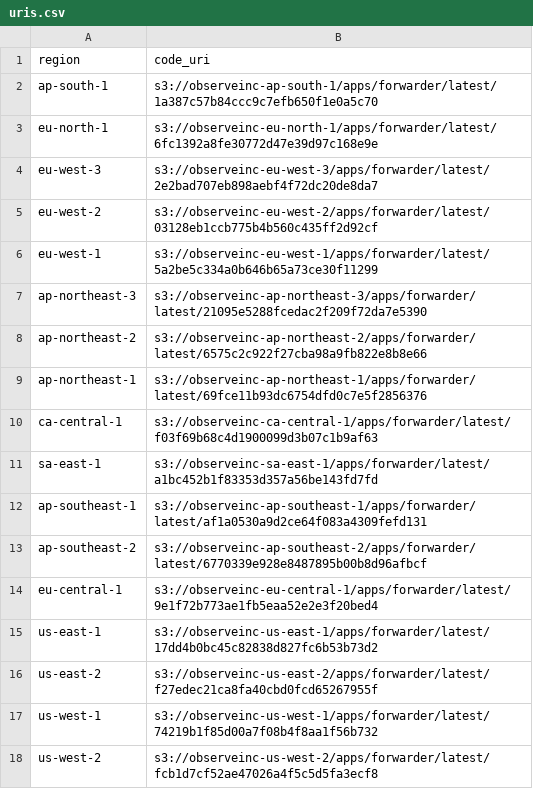
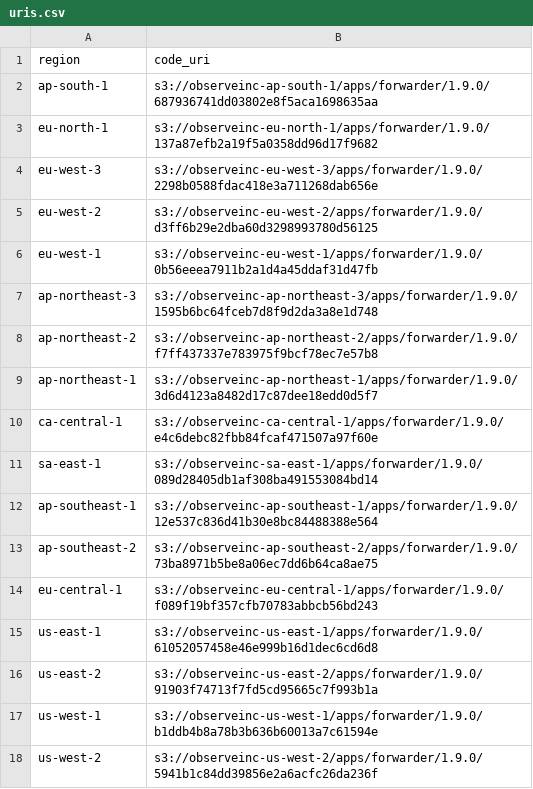
Before and after one commit to observeinc/terraform-aws-collection, a CSV file: modules/forwarder/uris.csv, drawn as a sheet.

```diff
--- a/modules/forwarder/uris.csv
+++ b/modules/forwarder/uris.csv
@@ -1,18 +1,18 @@
 region,code_uri
-ap-south-1,s3://observeinc-ap-south-1/apps/forwarder/latest/1a387c57b84ccc9c7efb650f1e0a5c70
-eu-north-1,s3://observeinc-eu-north-1/apps/forwarder/latest/6fc1392a8fe30772d47e39d97c168e9e
-eu-west-3,s3://observeinc-eu-west-3/apps/forwarder/latest/2e2bad707eb898aebf4f72dc20de8da7
-eu-west-2,s3://observeinc-eu-west-2/apps/forwarder/latest/03128eb1ccb775b4b560c435ff2d92cf
-eu-west-1,s3://observeinc-eu-west-1/apps/forwarder/latest/5a2be5c334a0b646b65a73ce30f11299
-ap-northeast-3,s3://observeinc-ap-northeast-3/apps/forwarder/latest/21095e5288fcedac2f209f72da7e5390
-ap-northeast-2,s3://observeinc-ap-northeast-2/apps/forwarder/latest/6575c2c922f27cba98a9fb822e8b8e66
-ap-northeast-1,s3://observeinc-ap-northeast-1/apps/forwarder/latest/69fce11b93dc6754dfd0c7e5f2856376
-ca-central-1,s3://observeinc-ca-central-1/apps/forwarder/latest/f03f69b68c4d1900099d3b07c1b9af63
-sa-east-1,s3://observeinc-sa-east-1/apps/forwarder/latest/a1bc452b1f83353d357a56be143fd7fd
-ap-southeast-1,s3://observeinc-ap-southeast-1/apps/forwarder/latest/af1a0530a9d2ce64f083a4309fefd131
-ap-southeast-2,s3://observeinc-ap-southeast-2/apps/forwarder/latest/6770339e928e8487895b00b8d96afbcf
-eu-central-1,s3://observeinc-eu-central-1/apps/forwarder/latest/9e1f72b773ae1fb5eaa52e2e3f20bed4
-us-east-1,s3://observeinc-us-east-1/apps/forwarder/latest/17dd4b0bc45c82838d827fc6b53b73d2
-us-east-2,s3://observeinc-us-east-2/apps/forwarder/latest/f27edec21ca8fa40cbd0fcd65267955f
-us-west-1,s3://observeinc-us-west-1/apps/forwarder/latest/74219b1f85d00a7f08b4f8aa1f56b732
-us-west-2,s3://observeinc-us-west-2/apps/forwarder/latest/fcb1d7cf52ae47026a4f5c5d5fa3ecf8
+ap-south-1,s3://observeinc-ap-south-1/apps/forwarder/1.9.0/687936741dd03802e8f5aca1698635aa
+eu-north-1,s3://observeinc-eu-north-1/apps/forwarder/1.9.0/137a87efb2a19f5a0358dd96d17f9682
+eu-west-3,s3://observeinc-eu-west-3/apps/forwarder/1.9.0/2298b0588fdac418e3a711268dab656e
+eu-west-2,s3://observeinc-eu-west-2/apps/forwarder/1.9.0/d3ff6b29e2dba60d3298993780d56125
+eu-west-1,s3://observeinc-eu-west-1/apps/forwarder/1.9.0/0b56eeea7911b2a1d4a45ddaf31d47fb
+ap-northeast-3,s3://observeinc-ap-northeast-3/apps/forwarder/1.9.0/1595b6bc64fceb7d8f9d2da3a8e1d748
+ap-northeast-2,s3://observeinc-ap-northeast-2/apps/forwarder/1.9.0/f7ff437337e783975f9bcf78ec7e57b8
+ap-northeast-1,s3://observeinc-ap-northeast-1/apps/forwarder/1.9.0/3d6d4123a8482d17c87dee18edd0d5f7
+ca-central-1,s3://observeinc-ca-central-1/apps/forwarder/1.9.0/e4c6debc82fbb84fcaf471507a97f60e
+sa-east-1,s3://observeinc-sa-east-1/apps/forwarder/1.9.0/089d28405db1af308ba491553084bd14
+ap-southeast-1,s3://observeinc-ap-southeast-1/apps/forwarder/1.9.0/12e537c836d41b30e8bc84488388e564
+ap-southeast-2,s3://observeinc-ap-southeast-2/apps/forwarder/1.9.0/73ba8971b5be8a06ec7dd6b64ca8ae75
+eu-central-1,s3://observeinc-eu-central-1/apps/forwarder/1.9.0/f089f19bf357cfb70783abbcb56bd243
+us-east-1,s3://observeinc-us-east-1/apps/forwarder/1.9.0/61052057458e46e999b16d1dec6cd6d8
+us-east-2,s3://observeinc-us-east-2/apps/forwarder/1.9.0/91903f74713f7fd5cd95665c7f993b1a
+us-west-1,s3://observeinc-us-west-1/apps/forwarder/1.9.0/b1ddb4b8a78b3b636b60013a7c61594e
+us-west-2,s3://observeinc-us-west-2/apps/forwarder/1.9.0/5941b1c84dd39856e2a6acfc26da236f
```
Also changed, not shown: modules/subscriber/uris.csv.
